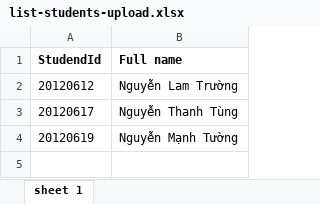
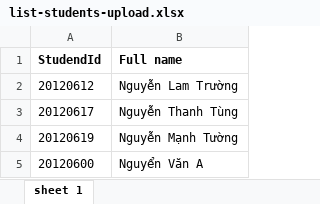
Before and after one commit to manhtuong210902/Classroom_hcmus, an Excel workbook: server/uploads/files/list-students-upload.xlsx, sheet sheet 1, drawn as a sheet; values as stored, in another font and other column widths than the file's, no borders; the diff names each change by its address in the sheet, - before the commit and + after, or states it on an @@ line.

Commit message:
fix list student in grade default file

```diff
--- a/server/uploads/files/list-students-upload.xlsx (sheet sheet 1)
+++ b/server/uploads/files/list-students-upload.xlsx (sheet sheet 1)
+row 5: 20120600 | Nguyển Văn A
```
Also changed, not shown: 2 other files.
